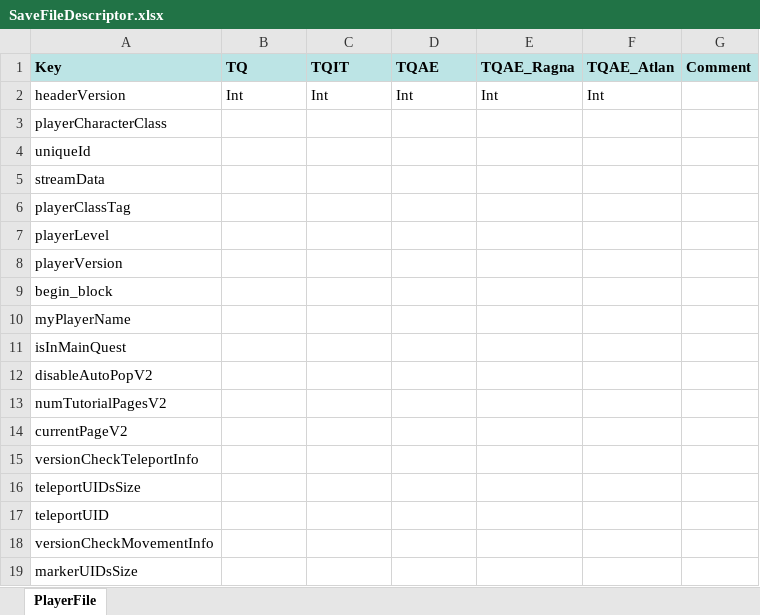
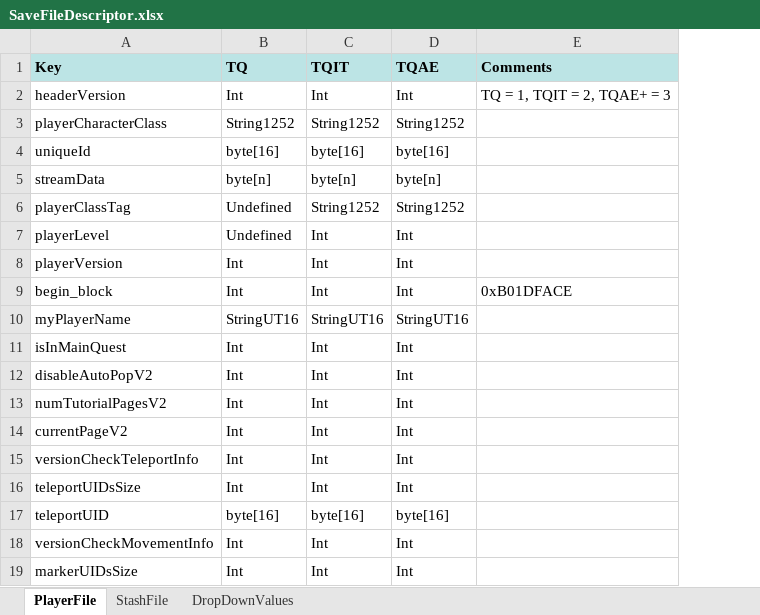
Before and after one commit to EtienneLamoureux/TQVaultAE, an Excel workbook: documentation/SaveFileDescriptor.xlsx, sheet PlayerFile, drawn as a sheet; only a part is shown; values as stored, in another font and other column widths than the file's, no borders; removed rows and columns are numbered as before the commit, all else as after; the diff covers the shown part only; the diff names each change by its address in the sheet, - before the commit and + after, or states it on an @@ line.

Commit message:
Update document

```diff
--- a/documentation/SaveFileDescriptor.xlsx (sheet PlayerFile)
+++ b/documentation/SaveFileDescriptor.xlsx (sheet PlayerFile)
+sheet tab: StashFile
+sheet tab: DropDownValues
-column E (TQAE_Ragna), row 2: Int
-column F (TQAE_Atlan), row 2: Int
-column G (Comment), empty
+column E (Comments), rows 2-9: TQ = 1, TQIT = 2, TQAE+ = 3 |  |  |  |  |  |  | 0xB01DFACE
-B3 (TQ): (empty)
+B3 (TQ): String1252
-C3 (TQIT): (empty)
+C3 (TQIT): String1252
-D3 (TQAE): (empty)
+D3 (TQAE): String1252
-B4 (TQ): (empty)
+B4 (TQ): byte[16]
-C4 (TQIT): (empty)
+C4 (TQIT): byte[16]
-D4 (TQAE): (empty)
+D4 (TQAE): byte[16]
-B5 (TQ): (empty)
+B5 (TQ): byte[n]
-C5 (TQIT): (empty)
+C5 (TQIT): byte[n]
-D5 (TQAE): (empty)
+D5 (TQAE): byte[n]
-B6:B7 (TQ): (empty)
+B6:B7 (TQ): Undefined
-C6 (TQIT): (empty)
+C6 (TQIT): String1252
-D6 (TQAE): (empty)
+D6 (TQAE): String1252
-C7:C9 (TQIT): (empty)
+C7:C9 (TQIT): Int
-D7:D9 (TQAE): (empty)
+D7:D9 (TQAE): Int
-B8:B9 (TQ): (empty)
+B8:B9 (TQ): Int
-B10 (TQ): (empty)
+B10 (TQ): StringUT16
-C10 (TQIT): (empty)
+C10 (TQIT): StringUT16
-D10 (TQAE): (empty)
+D10 (TQAE): StringUT16
-B11:B16 (TQ): (empty)
+B11:B16 (TQ): Int
-C11:C16 (TQIT): (empty)
+C11:C16 (TQIT): Int
-D11:D16 (TQAE): (empty)
+D11:D16 (TQAE): Int
-B17 (TQ): (empty)
+B17 (TQ): byte[16]
-C17 (TQIT): (empty)
+C17 (TQIT): byte[16]
-D17 (TQAE): (empty)
+D17 (TQAE): byte[16]
-B18:B19 (TQ): (empty)
+B18:B19 (TQ): Int
-C18:C19 (TQIT): (empty)
+C18:C19 (TQIT): Int
-D18:D19 (TQAE): (empty)
+D18:D19 (TQAE): Int
```
Also changed, not shown: 7 added rows, 2 removed rows and 264 edited cells elsewhere in this sheet.
